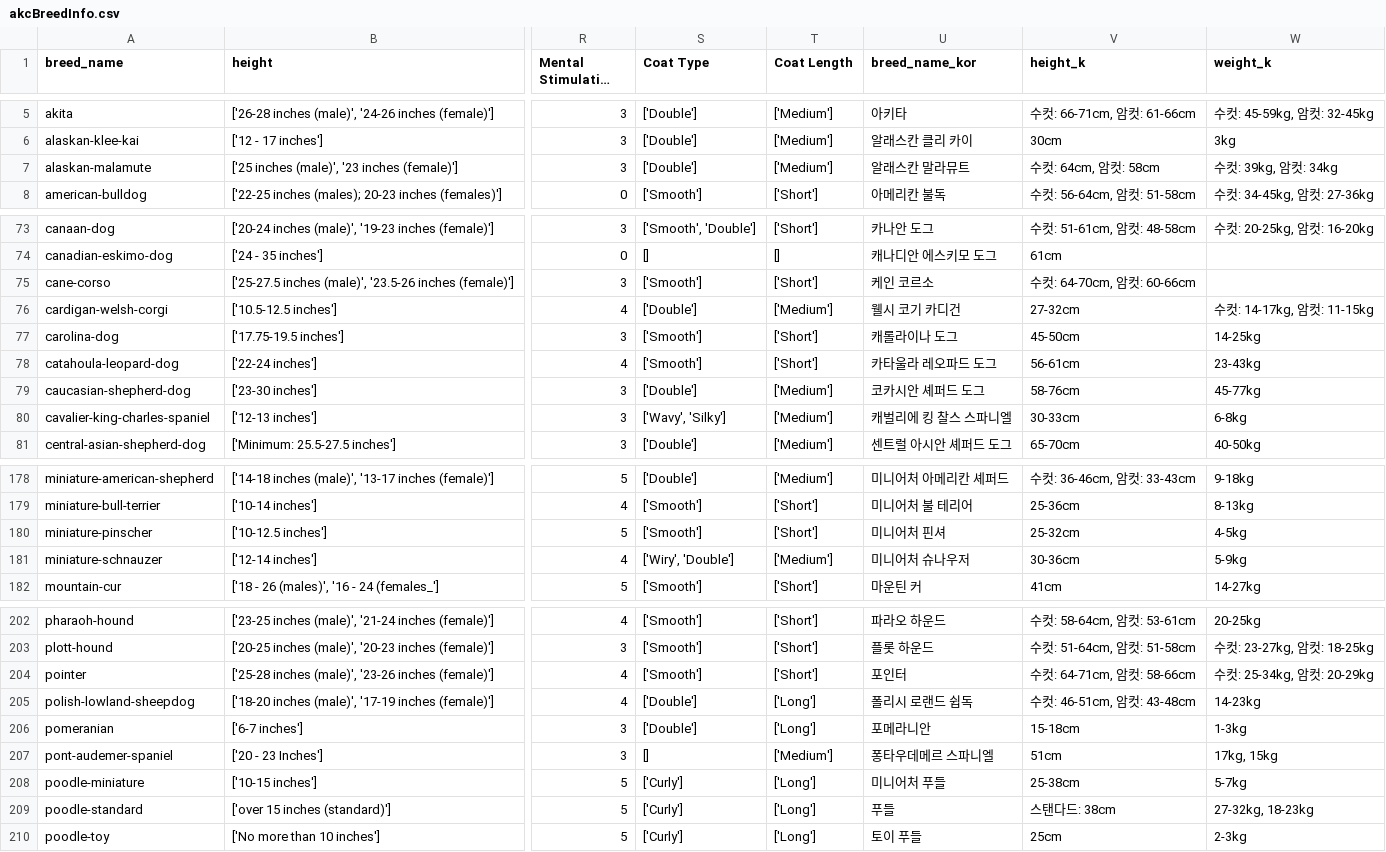
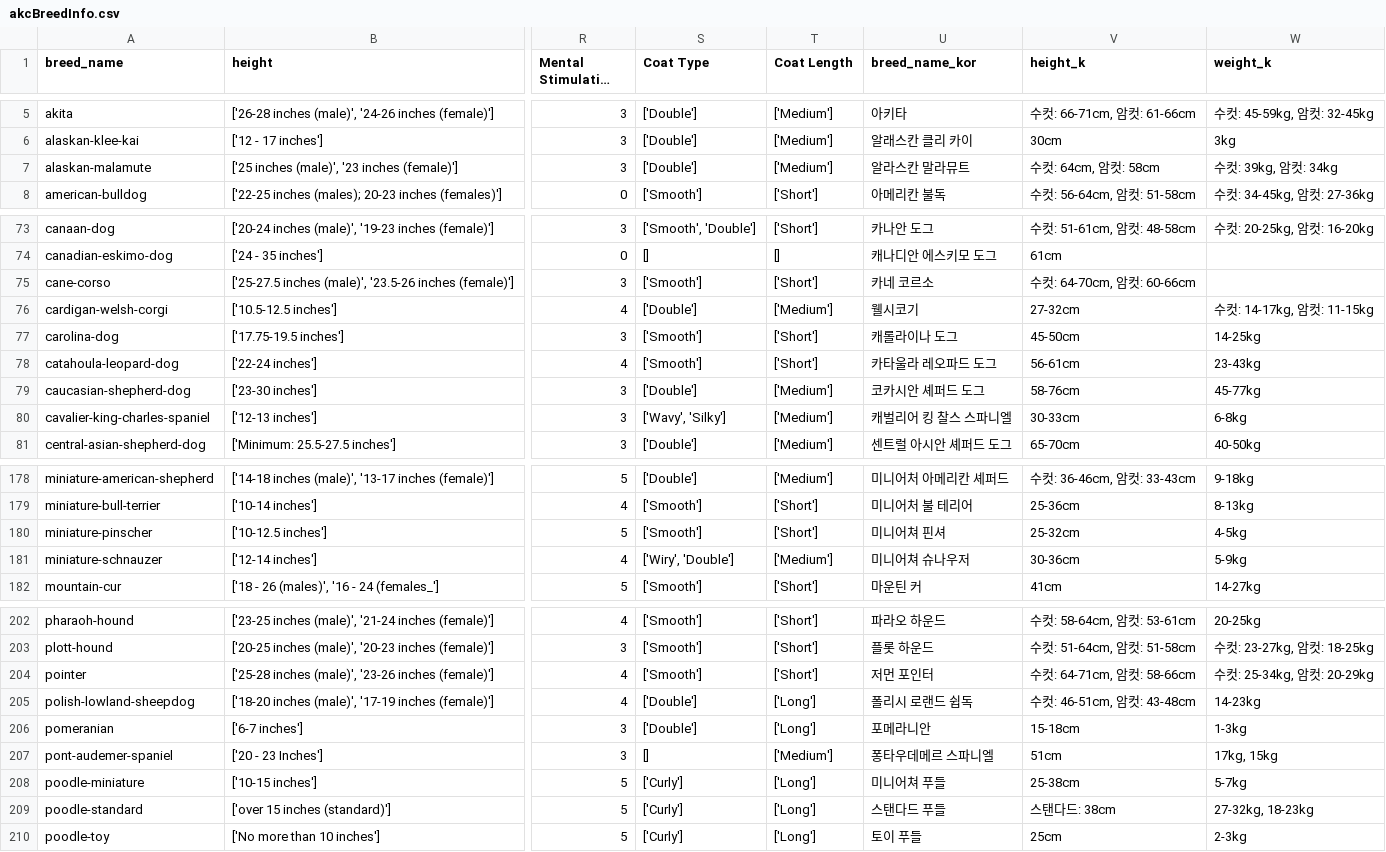
Before and after one commit to hjsh200219/petpension, a CSV file: static/database/akcBreedInfo.csv, drawn as a sheet; only a part is shown, gaps mark what is left out; long unchanged cells end in …; the diff covers the shown part only; the diff names each change by its address in the sheet, - before the commit and + after, or states it on an @@ line.

```diff
--- a/static/database/akcBreedInfo.csv
+++ b/static/database/akcBreedInfo.csv
-U7 (breed_name_kor): 알래스칸 말라뮤트
+U7 (breed_name_kor): 알라스칸 말라뮤트
-U75 (breed_name_kor): 케인 코르소
+U75 (breed_name_kor): 카네 코르소
-U76 (breed_name_kor): 웰시 코기 카디건
+U76 (breed_name_kor): 웰시코기
-U80 (breed_name_kor): 캐벌리에 킹 찰스 스파니엘
+U80 (breed_name_kor): 캐벌리어 킹 찰스 스파니엘
-U180 (breed_name_kor): 미니어처 핀셔
+U180 (breed_name_kor): 미니어쳐 핀셔
-U181 (breed_name_kor): 미니어처 슈나우저
+U181 (breed_name_kor): 미니어쳐 슈나우저
-U204 (breed_name_kor): 포인터
+U204 (breed_name_kor): 저먼 포인터
-U208 (breed_name_kor): 미니어처 푸들
+U208 (breed_name_kor): 미니어쳐 푸들
-U209 (breed_name_kor): 푸들
+U209 (breed_name_kor): 스탠다드 푸들
```
Also changed, not shown: 7 edited cells elsewhere in this file, static/database/보호소코드.csv, 18 other files.
